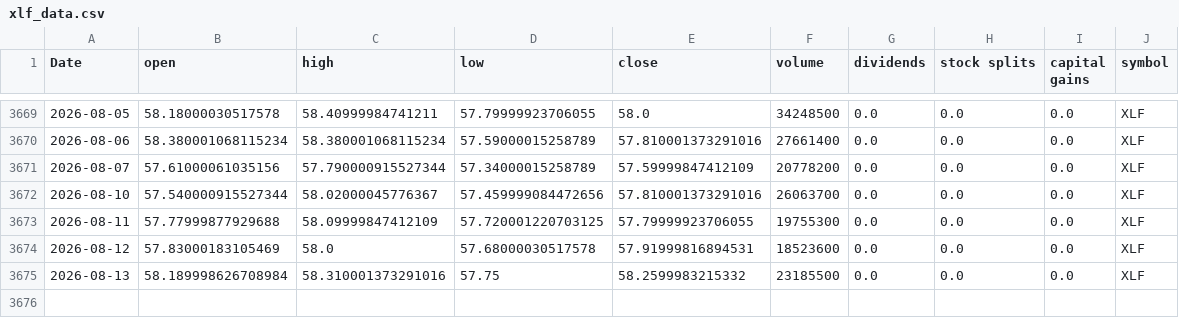
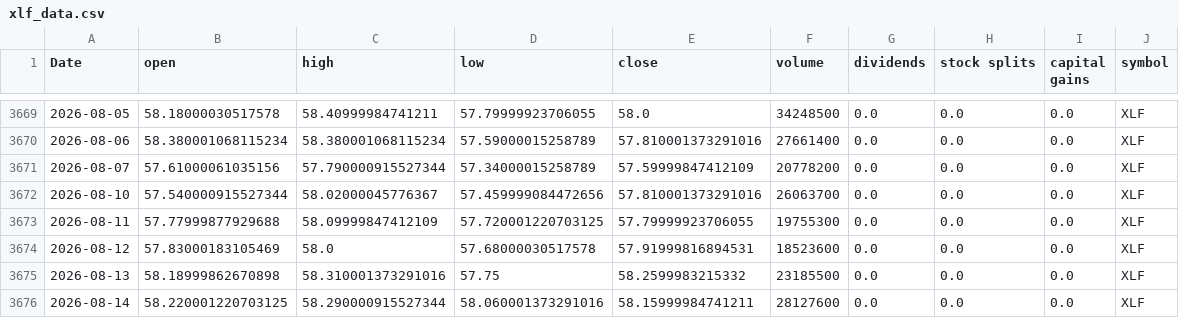
Before and after one commit to Akishai18/SignalM, a CSV file: data/sectors/xlf_data.csv, drawn as a sheet; only a part is shown, gaps mark what is left out.

```diff
--- a/data/sectors/xlf_data.csv
+++ b/data/sectors/xlf_data.csv
@@ -3674,2 +3674,3 @@ Date,open,high,low,close,volume,dividends,stock splits,capital gains,symbol
 2026-08-12,57.83000183105469,58.0,57.68000030517578,57.91999816894531,18523600,0.0,0.0,0.0,XLF
-2026-08-13,58.189998626708984,58.310001373291016,57.75,58.2599983215332,23185500,0.0,0.0,0.0,XLF
+2026-08-13,58.18999862670898,58.310001373291016,57.75,58.2599983215332,23185500,0.0,0.0,0.0,XLF
+2026-08-14,58.220001220703125,58.290000915527344,58.060001373291016,58.15999984741211,28127600,0.0,0.0,0.0,XLF
```
Also changed, not shown: data/sectors/xlb_data.csv, data/sectors/xli_data.csv, 46 other files.
